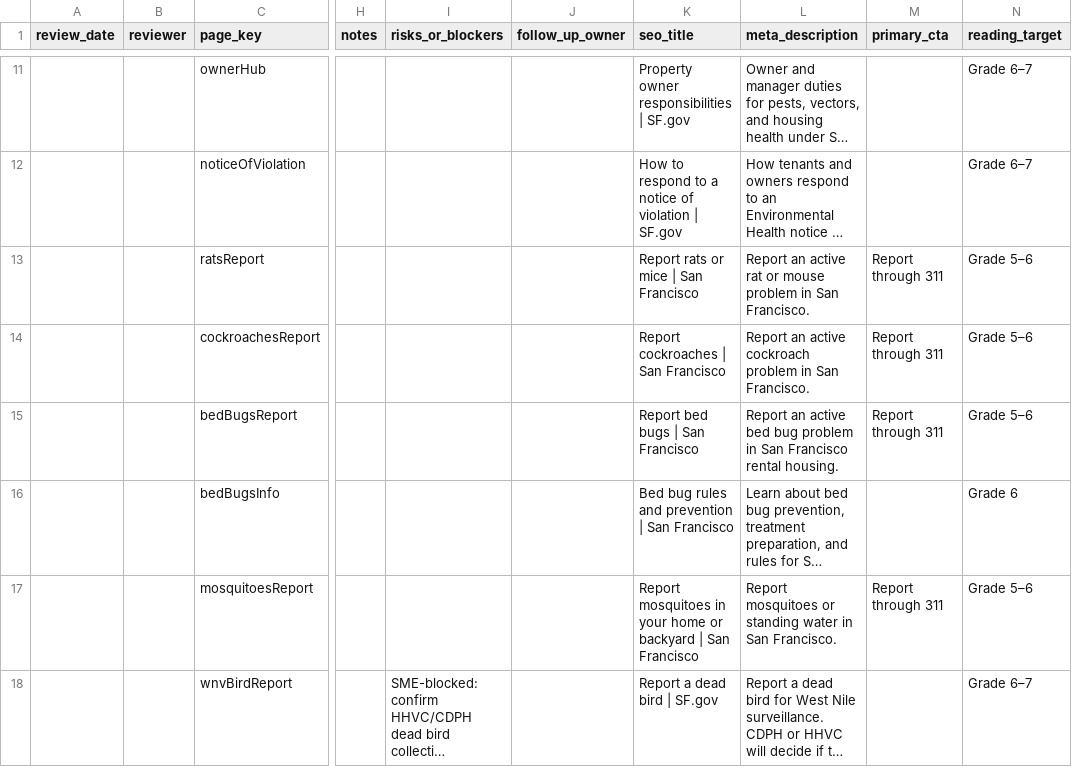
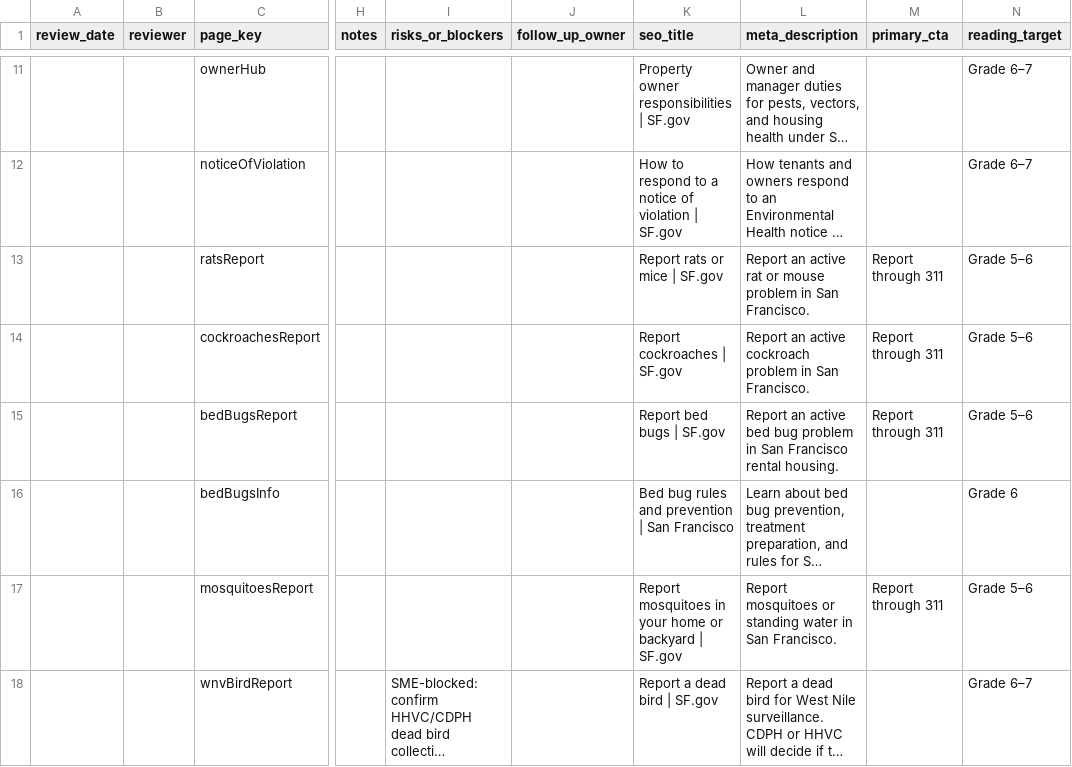
Before and after one commit to ohdaveed/HHVC_manager_review_current_tool_package, a CSV file: review/manager_decision_log.csv, drawn as a sheet; only a part is shown, gaps mark what is left out; long unchanged cells end in …; the diff covers the shown part only; the diff names each change by its address in the sheet, - before the commit and + after, or states it on an @@ line.

```diff
--- a/review/manager_decision_log.csv
+++ b/review/manager_decision_log.csv
-K13 (seo_title): Report rats or mice | San Francisco
+K13 (seo_title): Report rats or mice | SF.gov
-K14 (seo_title): Report cockroaches | San Francisco
+K14 (seo_title): Report cockroaches | SF.gov
-K15 (seo_title): Report bed bugs | San Francisco
+K15 (seo_title): Report bed bugs | SF.gov
-K17 (seo_title): …backyard | San Francisco
+K17 (seo_title): …backyard | SF.gov
```
Also changed, not shown: 3 added rows and 3 edited cells elsewhere in this file, review/mockup_tracking_sheet.csv, review/page_approval_checklist.csv, 12 other files.
